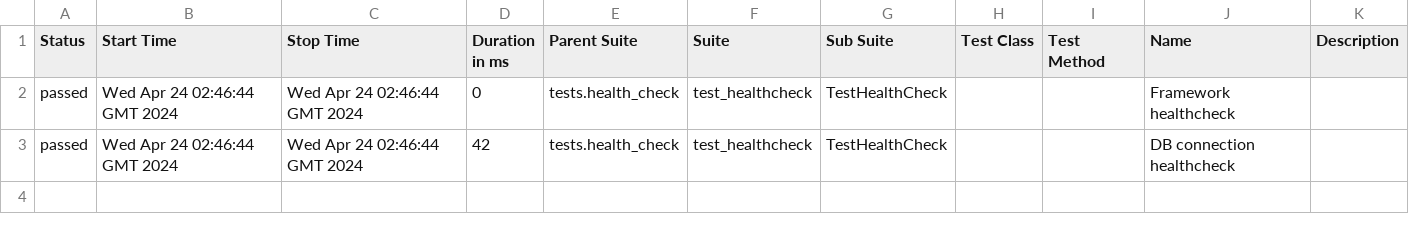
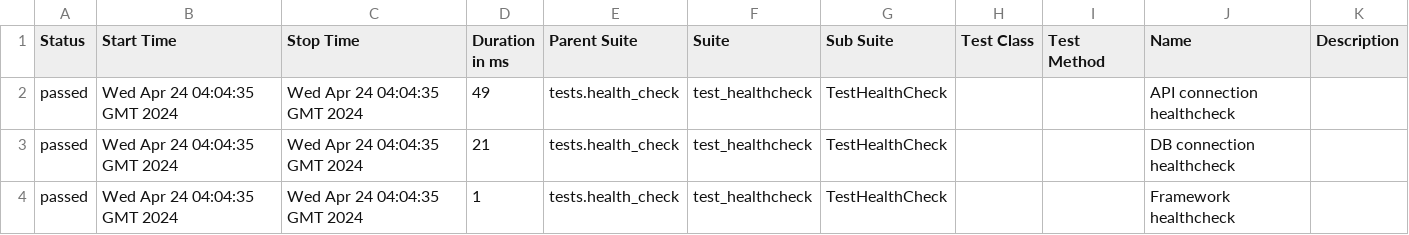
Before and after one commit to Vitosgmailcom/askgit_v2, a CSV file: data/suites.csv, drawn as a sheet.

```diff
--- a/data/suites.csv
+++ b/data/suites.csv
@@ -1,3 +1,4 @@
 "Status","Start Time","Stop Time","Duration in ms","Parent Suite","Suite","Sub Suite","Test Class","Test Method","Name","Description"
-"passed","Wed Apr 24 02:46:44 GMT 2024","Wed Apr 24 02:46:44 GMT 2024","0","tests.health_check","test_healthcheck","TestHealthCheck","","","Framework healthcheck",""
-"passed","Wed Apr 24 02:46:44 GMT 2024","Wed Apr 24 02:46:44 GMT 2024","42","tests.health_check","test_healthcheck","TestHealthCheck","","","DB connection healthcheck",""
+"passed","Wed Apr 24 04:04:35 GMT 2024","Wed Apr 24 04:04:35 GMT 2024","49","tests.health_check","test_healthcheck","TestHealthCheck","","","API connection healthcheck",""
+"passed","Wed Apr 24 04:04:35 GMT 2024","Wed Apr 24 04:04:35 GMT 2024","21","tests.health_check","test_healthcheck","TestHealthCheck","","","DB connection healthcheck",""
+"passed","Wed Apr 24 04:04:35 GMT 2024","Wed Apr 24 04:04:35 GMT 2024","1","tests.health_check","test_healthcheck","TestHealthCheck","","","Framework healthcheck",""
```
Also changed, not shown: 27 other files.
